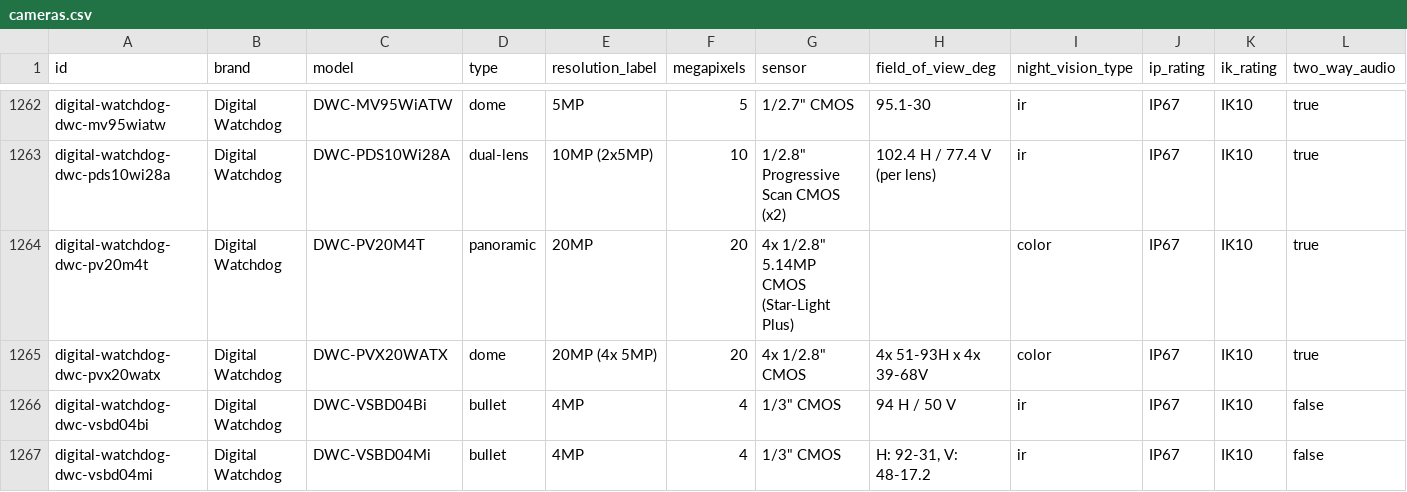
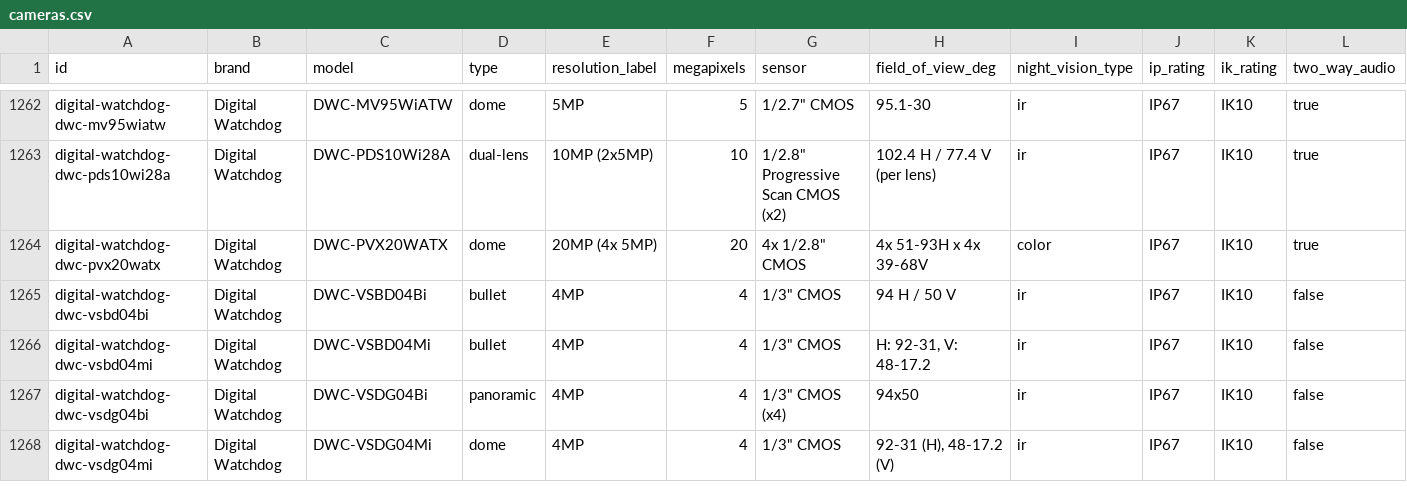
Before and after one commit to ch-bas/cctv-camera-database, a CSV file: data/cameras.csv, drawn as a sheet; only a part is shown, gaps mark what is left out; the shorter side is filled out with more unchanged rows; rows hold the shown columns only; the diff names each change by its address in the sheet, - before the commit and + after, or states it on an @@ line.

Commit message:
chore: rebuild after removing invalid DWC-PV20M4T entry

```diff
--- a/data/cameras.csv
+++ b/data/cameras.csv
-row 1264: digital-watchdog-dwc-pv20m4t | Digital Watchdog | DWC-PV20M4T | panoramic | 20MP | 20 | 4x 1/2.8" 5.14MP CMOS (Star-Light Plus) |  | color | IP67 | IK10 | true
```
Also changed, not shown: 3 other files.
